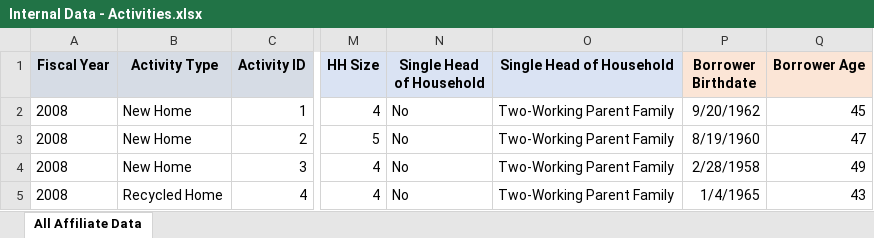
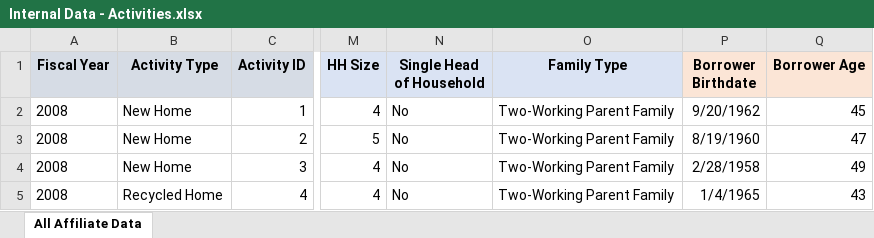
Before and after one commit to SalesforceAnalytics/HabitatForHumanity, an Excel workbook: HFH Dashboards/01 DataSets - Input/Internal Data - Activities/Internal Data - Activities.xlsx, sheet All Affiliate Data, drawn as a sheet; only a part is shown, gaps mark what is left out; values as stored, in another font and other column widths than the file's, no borders; the diff names each change by its address in the sheet, - before the commit and + after, or states it on an @@ line.

```diff
--- a/HFH Dashboards/01 DataSets - Input/Internal Data - Activities/Internal Data - Activities.xlsx (sheet All Affiliate Data)
+++ b/HFH Dashboards/01 DataSets - Input/Internal Data - Activities/Internal Data - Activities.xlsx (sheet All Affiliate Data)
-O1: Single Head of Household
+O1: Family Type
```
Also changed, not shown: 14 other files.
